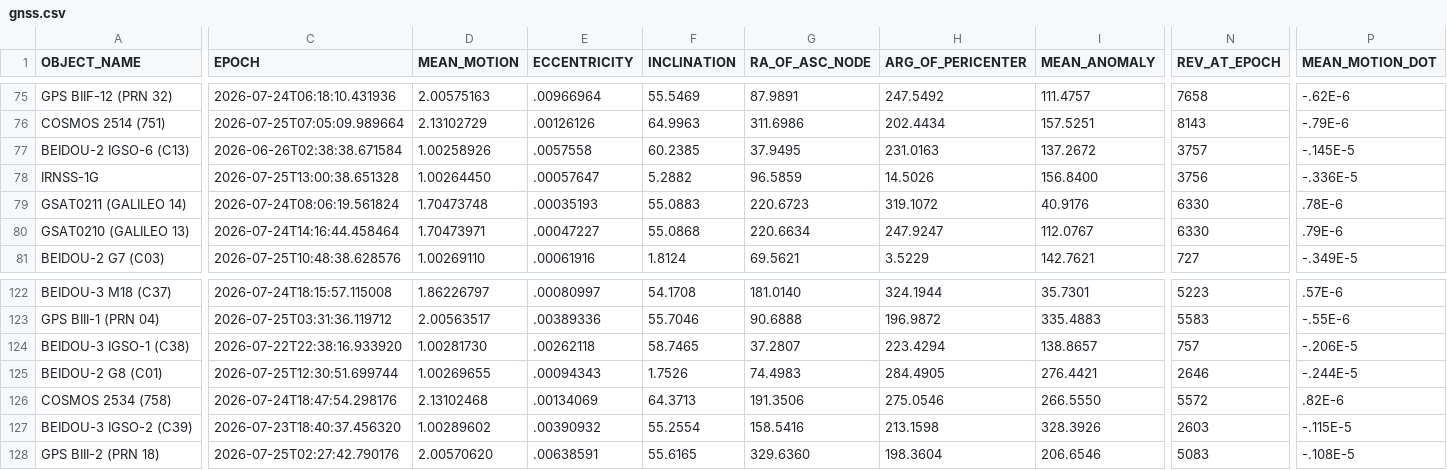
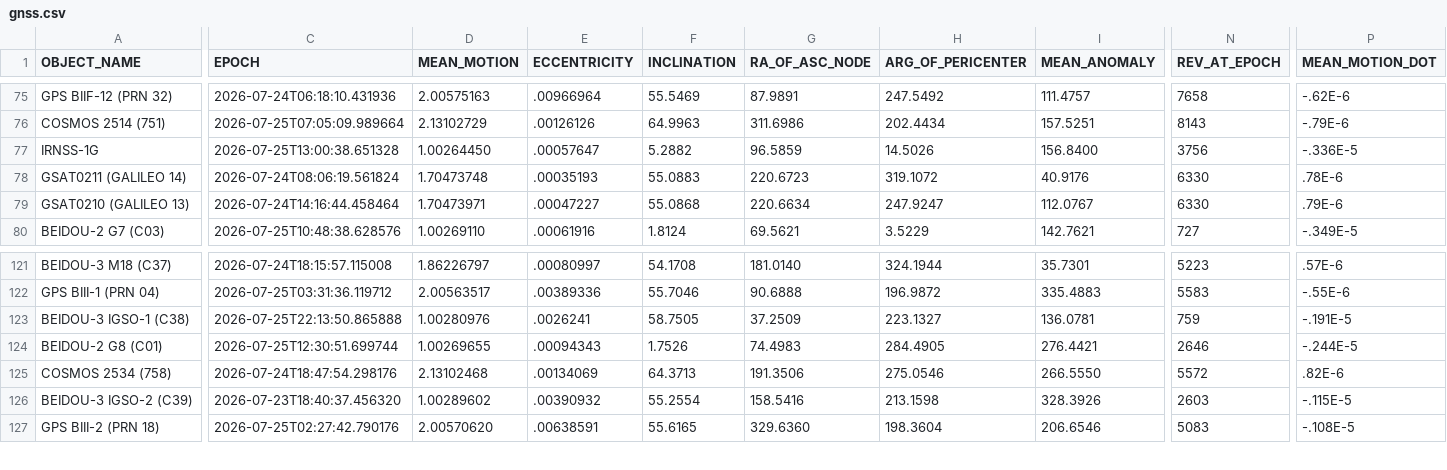
Before and after one commit to troilus/Look4Sat-TLEcn, a CSV file: tledata/gnss.csv, drawn as a sheet; only a part is shown, gaps mark what is left out; removed rows and columns are numbered as before the commit, all else as after; rows hold the shown columns only; the diff names each change by its address in the sheet, - before the commit and + after, or states it on an @@ line.

```diff
--- a/tledata/gnss.csv
+++ b/tledata/gnss.csv
-row 77: BEIDOU-2 IGSO-6 (C13) | 2026-06-26T02:38:38.671584 | 1.00258926 | .0057558 | 60.2385 | 37.9495 | 231.0163 | 137.2672 | 3757 | -.145E-5
-C123 (EPOCH): 2026-07-22T22:38:16.933920
+C123 (EPOCH): 2026-07-25T22:13:50.865888
-D123 (MEAN_MOTION): 1.00281730
+D123 (MEAN_MOTION): 1.00280976
-E123 (ECCENTRICITY): .00262118
+E123 (ECCENTRICITY): .0026241
-F123 (INCLINATION): 58.7465
+F123 (INCLINATION): 58.7505
-G123 (RA_OF_ASC_NODE): 37.2807
+G123 (RA_OF_ASC_NODE): 37.2509
-H123 (ARG_OF_PERICENTER): 223.4294
+H123 (ARG_OF_PERICENTER): 223.1327
-I123 (MEAN_ANOMALY): 138.8657
+I123 (MEAN_ANOMALY): 136.0781
-N123 (REV_AT_EPOCH): 757
+N123 (REV_AT_EPOCH): 759
-P123 (MEAN_MOTION_DOT): -.206E-5
+P123 (MEAN_MOTION_DOT): -.191E-5
```
Also changed, not shown: tledata/brightest.csv, tledata/geo.csv, 5 other files.
